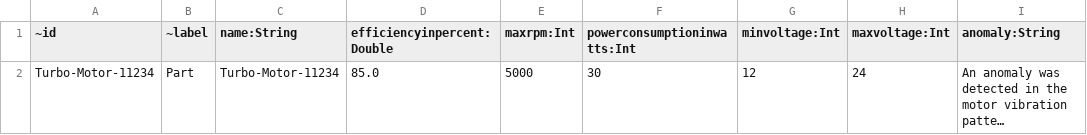
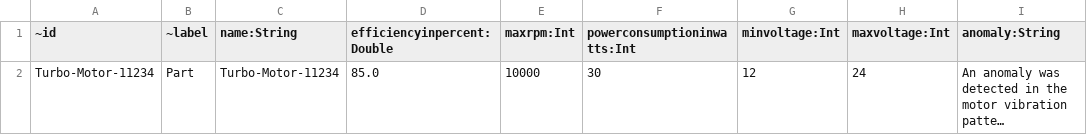
Before and after one commit to aws-solutions-library-samples/guidance-for-digital-thread-using-graph-and-generative-ai-on-aws, a CSV file: src/knowledge-graph/data/vertices/v_part.csv, drawn as a sheet; only a part is shown; long unchanged cells end in …; the diff names each change by its address in the sheet, - before the commit and + after, or states it on an @@ line.

Commit message:
Part Vertices - rpm bug - fixed

```diff
--- a/src/knowledge-graph/data/vertices/v_part.csv
+++ b/src/knowledge-graph/data/vertices/v_part.csv
-E2 (maxrpm:Int): 5000
+E2 (maxrpm:Int): 10000
```
